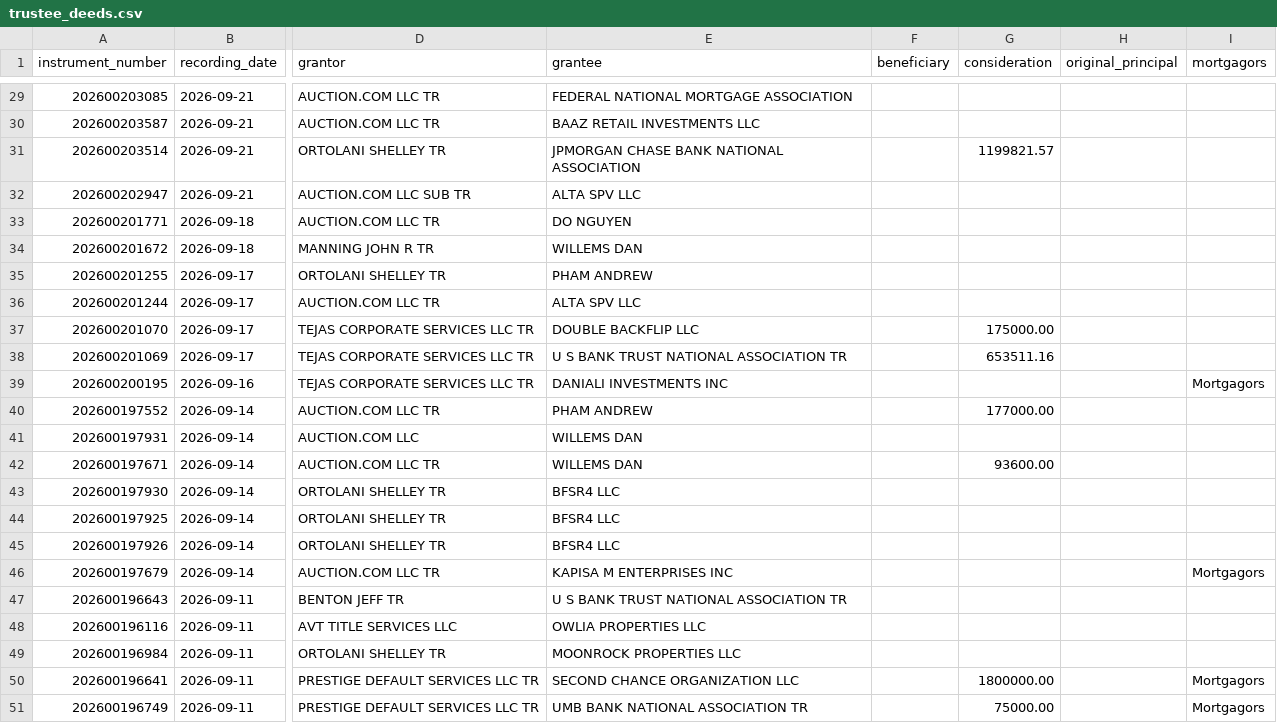
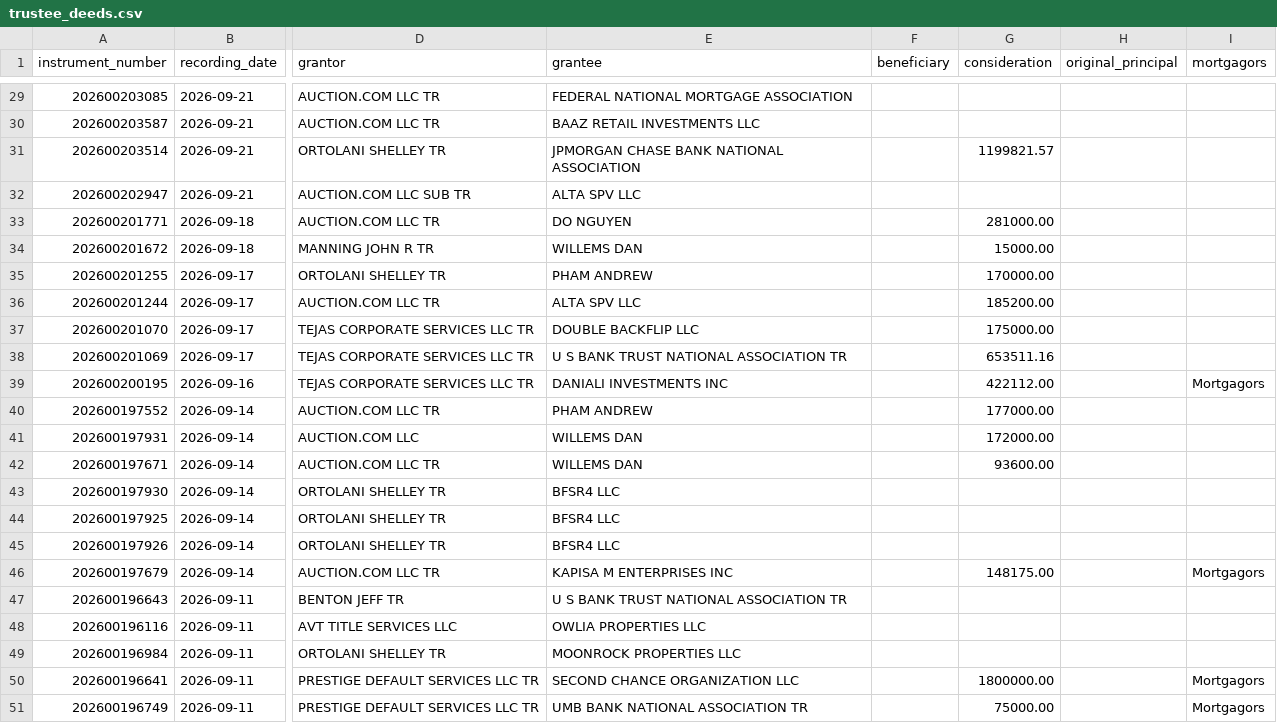
Before and after one commit to Sellmyhousefast247/Dallas-leads, a CSV file: data/trustee_deeds.csv, drawn as a sheet; only a part is shown, gaps mark what is left out; the diff covers the shown part only; the diff names each change by its address in the sheet, - before the commit and + after, or states it on an @@ line.

```diff
--- a/data/trustee_deeds.csv
+++ b/data/trustee_deeds.csv
-G33 (consideration): (empty)
+G33 (consideration): 281000.00
-G34 (consideration): (empty)
+G34 (consideration): 15000.00
-G35 (consideration): (empty)
+G35 (consideration): 170000.00
-G36 (consideration): (empty)
+G36 (consideration): 185200.00
-G39 (consideration): (empty)
+G39 (consideration): 422112.00
-G41 (consideration): (empty)
+G41 (consideration): 172000.00
-G46 (consideration): (empty)
+G46 (consideration): 148175.00
```
Also changed, not shown: 1 moved row and 15 edited cells elsewhere in this file, data/ghl_export.csv, data/skiptrace_export.csv, 13 other files.
